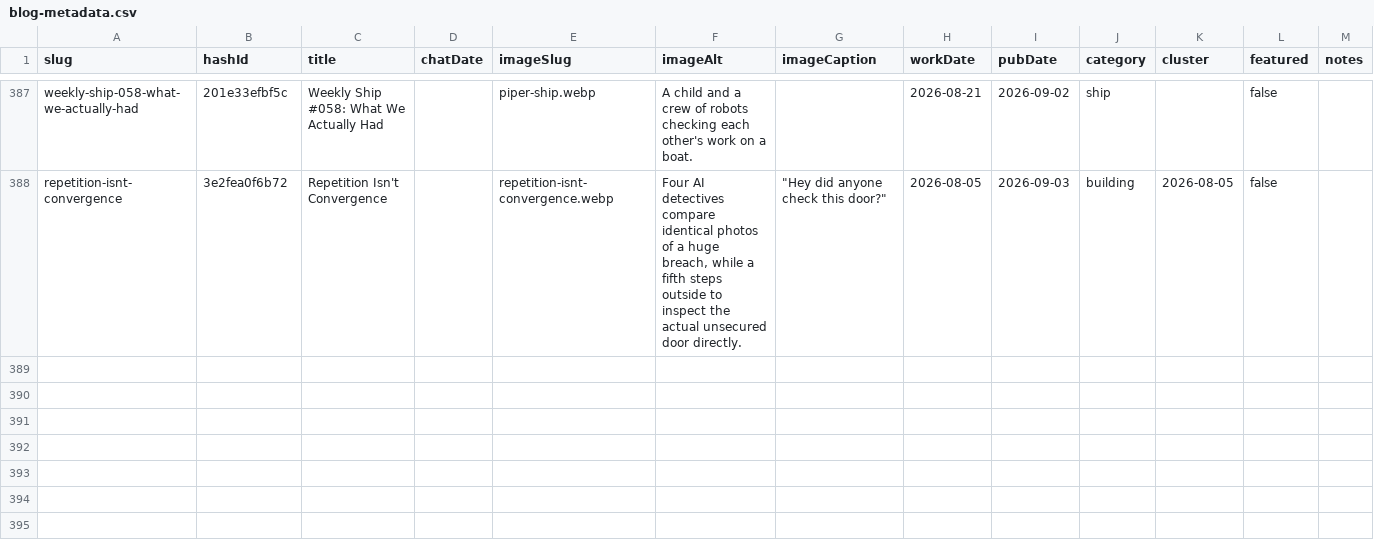
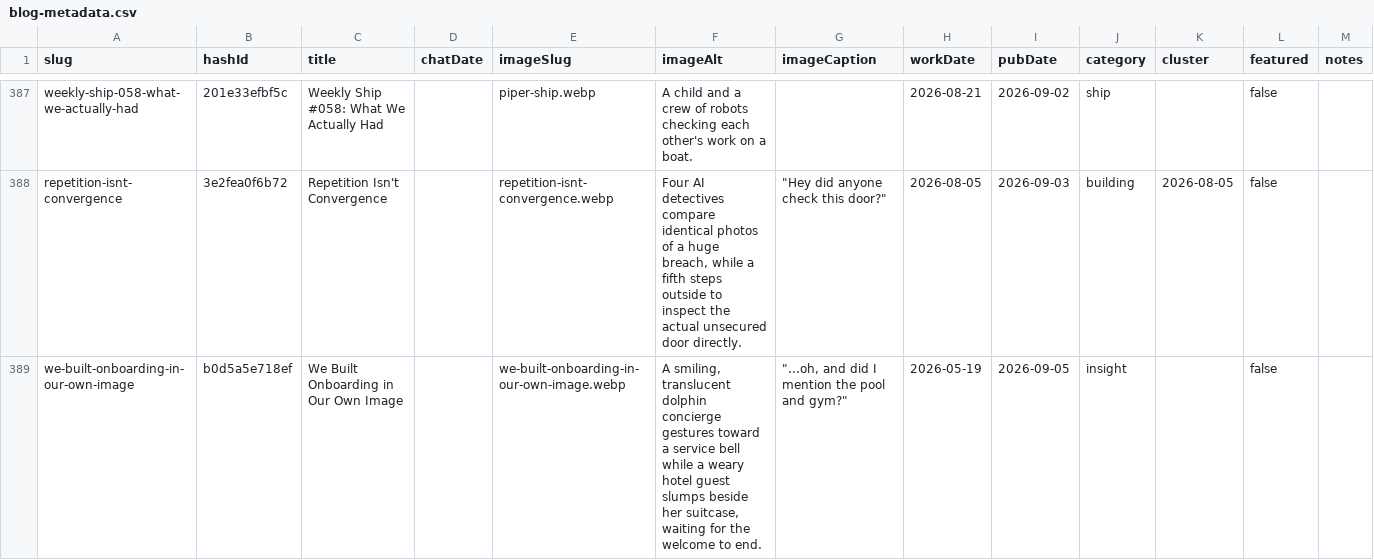
Before and after one commit to mediajunkie/piper-morgan-website, a CSV file: data/blog-metadata.csv, drawn as a sheet; only a part is shown, gaps mark what is left out; the diff names each change by its address in the sheet, - before the commit and + after, or states it on an @@ line.

Commit message:
Add blog post: We Built Onboarding in Our Own Image

```diff
--- a/data/blog-metadata.csv
+++ b/data/blog-metadata.csv
+row 389: we-built-onboarding-in-our-own-image | b0d5a5e718ef | We Built Onboarding in Our Own Image |  | we-built-onboarding-in-our-own-image.webp | A smiling, translucent dolphin concierge gestures toward a service bell while a weary hotel guest slumps beside her suitcase, waiting for the welcome to end. | "...oh, and did I mention the pool and gym?" | 2026-05-19 | 2026-09-05 | insight |  | false
```
Also changed, not shown: 4 other files.
